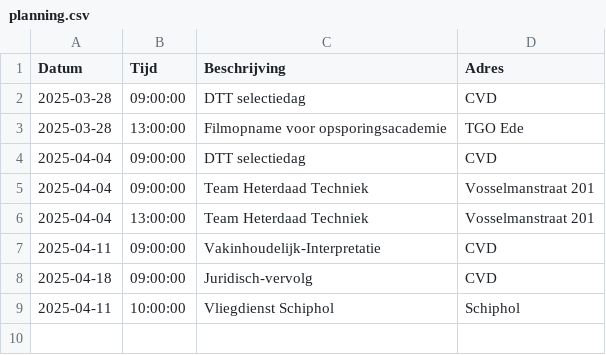
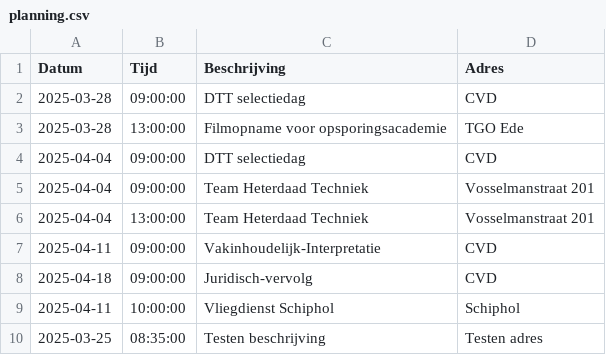
Before and after one commit to EvaHuisman/stunning-cashew, a CSV file: planning.csv, drawn as a sheet.

Commit message:
Update CSV planning.csv

```diff
--- a/planning.csv
+++ b/planning.csv
@@ -9 +9,2 @@ Datum,Tijd,Beschrijving,Adres
 2025-04-11,10:00:00,Vliegdienst Schiphol,Schiphol
+2025-03-25,08:35:00,Testen beschrijving,Testen adres
```
